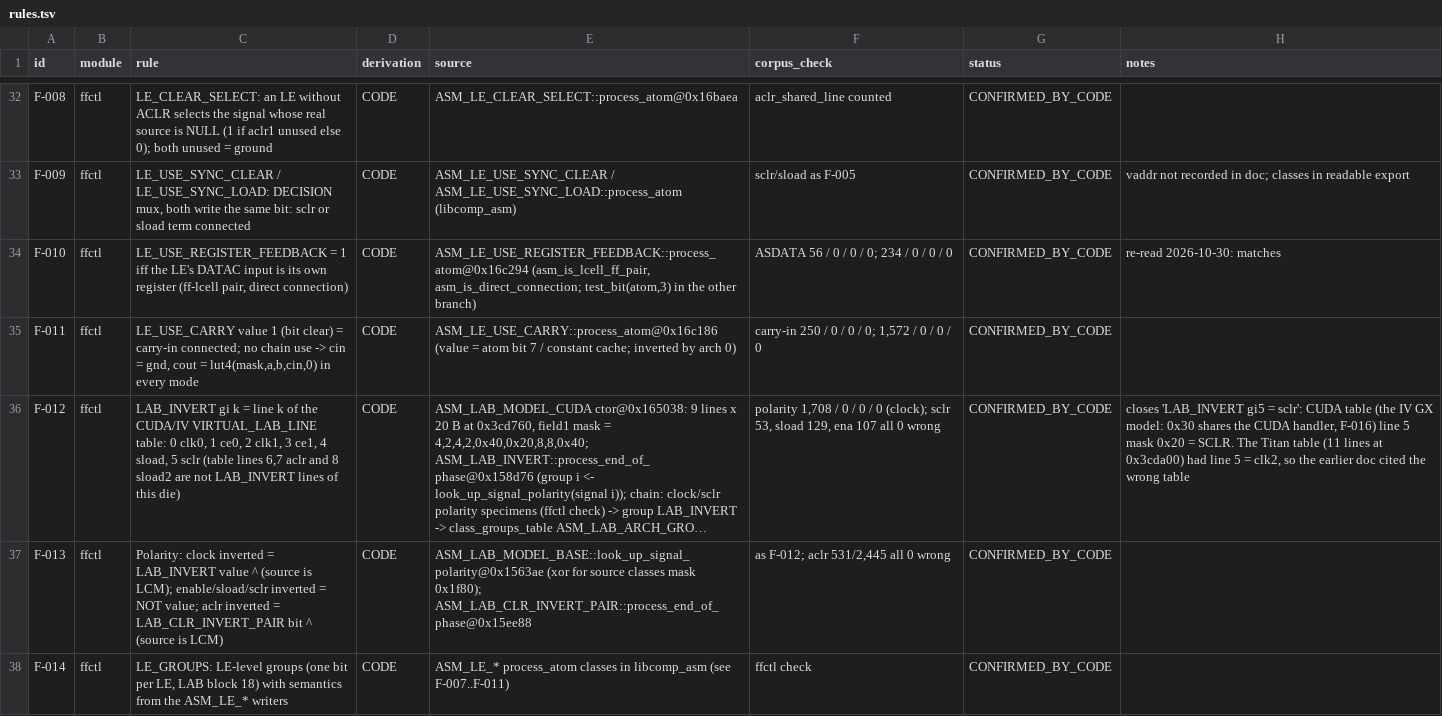
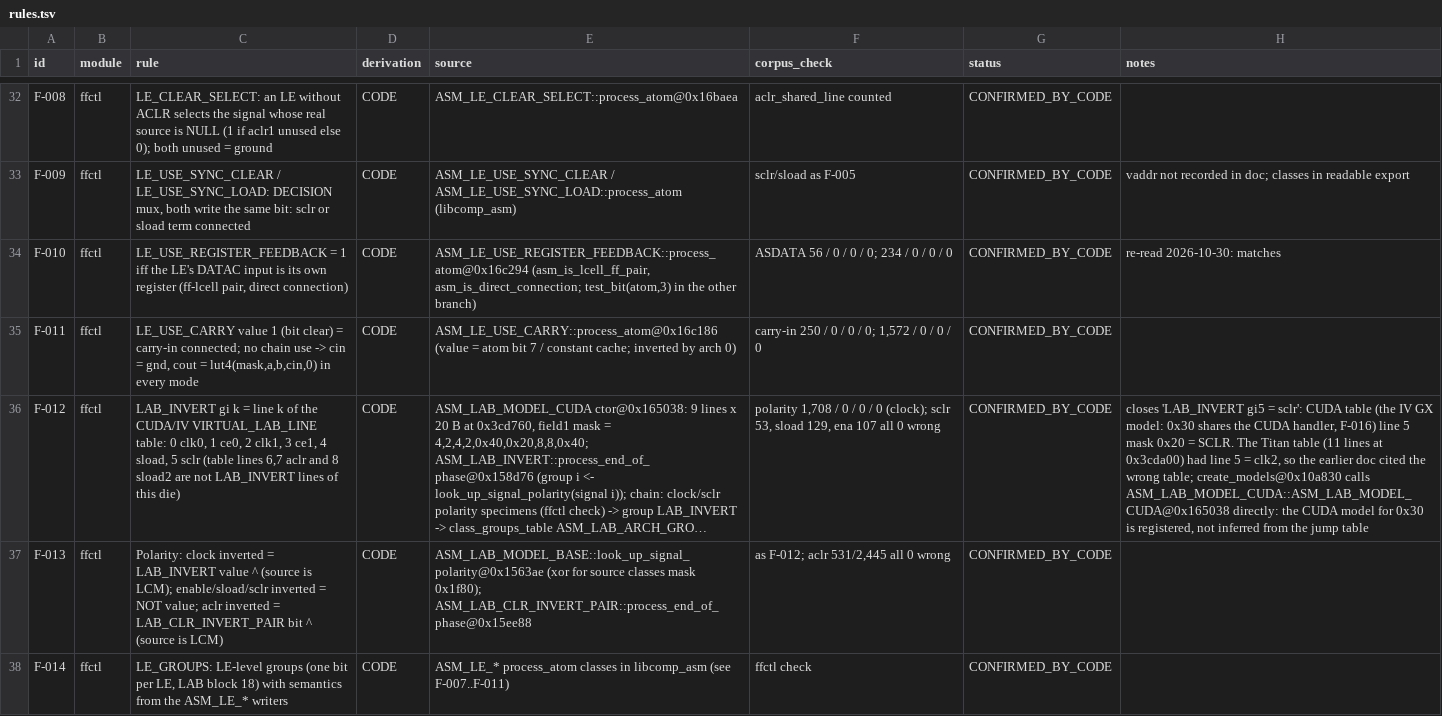
Before and after one commit to awtoau/pluribus, a TSV file: reference/rules.tsv, drawn as a sheet; only a part is shown, gaps mark what is left out; long unchanged cells end in …; the diff covers the shown part only; the diff names each change by its address in the sheet, - before the commit and + after, or states it on an @@ line.

```diff
--- a/reference/rules.tsv
+++ b/reference/rules.tsv
-H36 (notes): …the wrong table
+H36 (notes): …the wrong table; create_models@0x10a830 calls ASM_LAB_MODEL_CUDA::ASM_LAB_MODEL_CUDA@0x165038 directly: the CUDA model for 0x30 is registered, not inferred from the jump table
```
Also changed, not shown: 1 added row and 20 edited cells elsewhere in this file, 4 other files.
